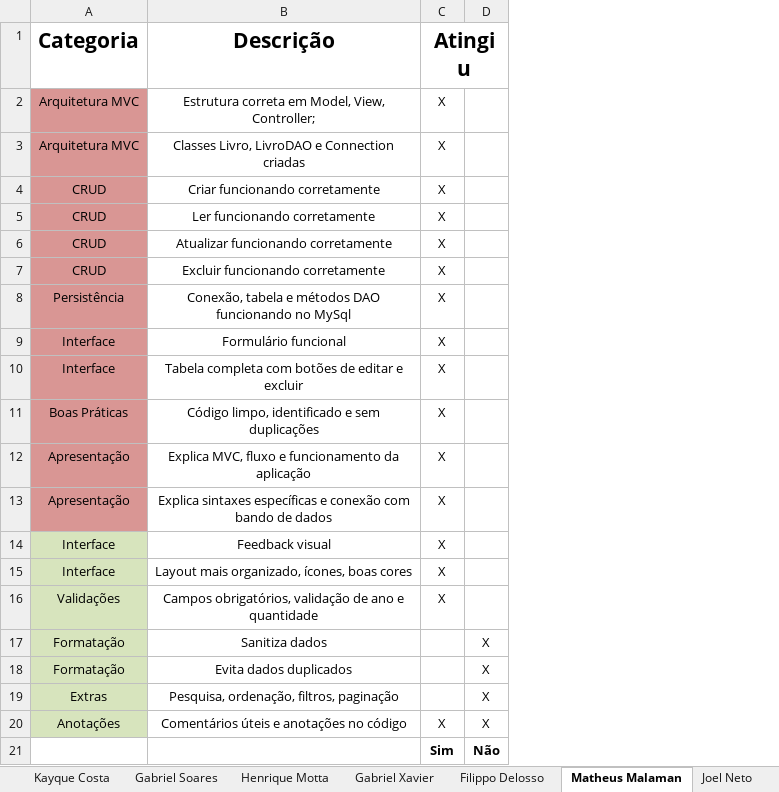
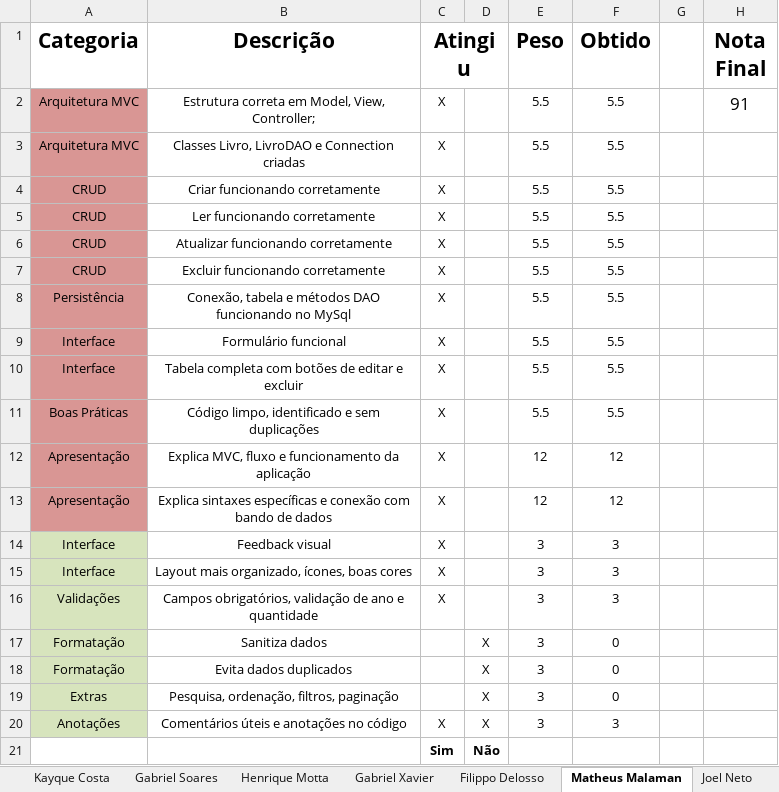
Before and after one commit to samuelcosta25/BackEnd-2Termo, an Excel workbook: Conteudo/Somativa/Somativa Criterios_Avaliativos (version 1).xlsx, sheet Matheus Malaman, drawn as a sheet; values as stored, in another font and other column widths than the file's, no borders; the diff names each change by its address in the sheet, - before the commit and + after, or states it on an @@ line.

```diff
--- a/Conteudo/Somativa/Somativa Criterios_Avaliativos (version 1).xlsx (sheet Matheus Malaman)
+++ b/Conteudo/Somativa/Somativa Criterios_Avaliativos (version 1).xlsx (sheet Matheus Malaman)
+column E (Peso), rows 2-20: 5.5 | 5.5 | 5.5 | 5.5 | 5.5 | 5.5 | 5.5 | 5.5 | 5.5 | 5.5 | 12 | 12 | 3 | 3 | 3 | 3 | 3 | 3 | 3
+column F (Obtido), rows 2-20: 5.5 | 5.5 | 5.5 | 5.5 | 5.5 | 5.5 | 5.5 | 5.5 | 5.5 | 5.5 | 12 | 12 | 3 | 3 | 3 | 0 | 0 | 0 | 3
+column G, empty
+column H (Nota Final), row 2: 91
```
Also changed, not shown: sheet Victor Hugo, sheet Joel Neto, sheet João Victor, sheet Gabriel Soares, sheet Guilherme Bernardi, sheet Murilo Almeida, 18 more sheets, 1 other file.
